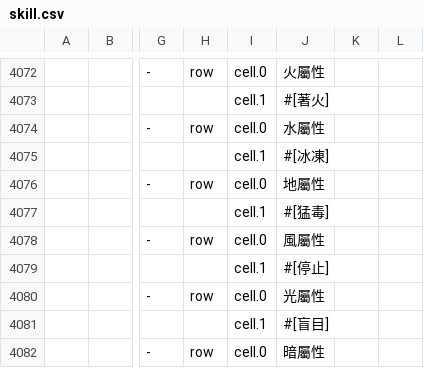
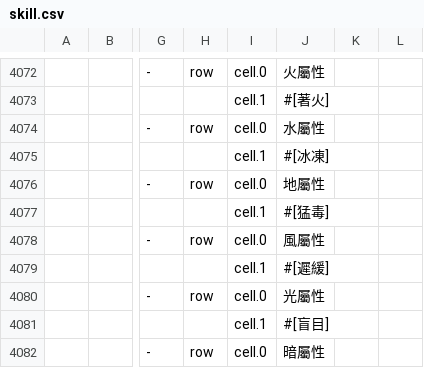
Before and after one commit to hcetyzun/Data-mirror, a CSV file: data/skill/skill.csv, drawn as a sheet; only a part is shown, gaps mark what is left out; the diff names each change by its address in the sheet, - before the commit and + after, or states it on an @@ line.

```diff
--- a/data/skill/skill.csv
+++ b/data/skill/skill.csv
-J4079: #[停止]
+J4079: #[遲緩]
```
